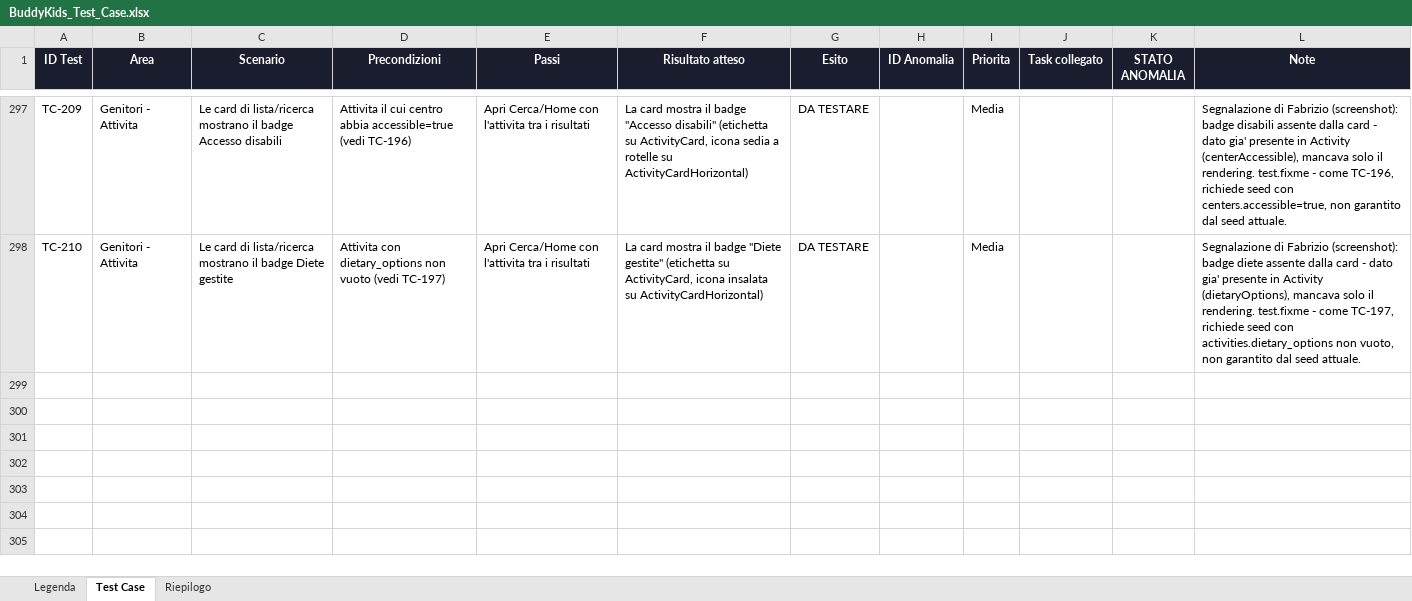
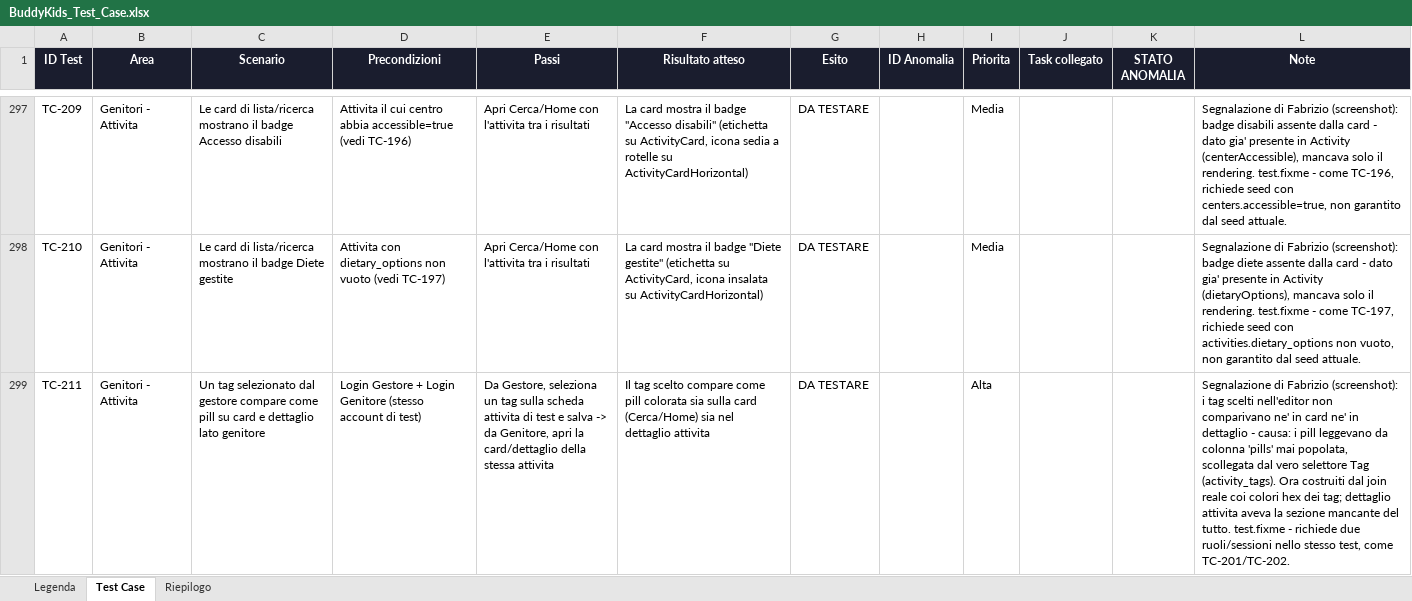
Before and after one commit to faberx83/buddykids-app, an Excel workbook: BuddyKids_Test_Case.xlsx, sheet Test Case, drawn as a sheet; only a part is shown, gaps mark what is left out; values as stored, in another font and other column widths than the file's, no borders; charts and pictures and conditional formats not drawn; the diff names each change by its address in the sheet, - before the commit and + after, or states it on an @@ line.

Commit message:
I pill di categoria mostrano davvero i Tag scelti dal gestore (card + dettaglio, mai fatto prima)
Segnalazione di Fabrizio (screenshot): selezionati Sport/Natura/Lingue
nell'editor, ma nessuna traccia né sulla card né sulla scheda dettaglio.

Causa: due sistemi paralleli mai collegati.
- Il selettore Tag dell'editor scrive su activity_tags (Activity.tagIds) —
  usato SOLO per il filtro in Cerca.
- I pill colorati visibili su ActivityCard/ActivityCardHorizontal leggevano
  invece da una colonna 'pills' separata, mai popolata per le attività
  reali (solo per i dati mock/demo).
- Sul dettaglio attività (DetailClient.tsx) i pill non venivano proprio
  renderizzati: la sezione non esisteva.

Fix (colore proprio di ogni tag, come confermato da Fabrizio):
- lib/data/activities.ts: SELECT_COLUMNS ora include il join
  activity_tags -> tags (label, emoji, bg_color); mapRow costruisce i pill
  dai tag realmente selezionati invece che da 'pills' (fallback su 'pills'
  solo se nessun tag è stato scelto, per non rompere eventuali dati legacy).
- lib/types.ts: Activity.tags ora accetta sia 'color' (PillColor, dati
  mock invariati) sia 'bg' (hex libero, tag reali) — retrocompatibile.
- ActivityCard.tsx, ActivityCardHorizontal.tsx: rendering condizionale
  color/bg con stile inline per gli hex.
- DetailClient.tsx: nuova sezione pill (prima assente) subito sopra i
  badge di servizio esistenti.
- tests/genitori/attivita.spec.ts: TC-211 (fixme — richiede due
  ruoli/sessioni nello stesso test, come TC-201/TC-202).
- BuddyKids_Test_Case.xlsx: 298 test totali.

```diff
--- a/BuddyKids_Test_Case.xlsx (sheet Test Case)
+++ b/BuddyKids_Test_Case.xlsx (sheet Test Case)
+row 299: TC-211 | Genitori - Attivita | Un tag selezionato dal gestore compare come pill su card e dettaglio lato genitore | Login Gestore + Login Genitore (stesso account di test) | Da Gestore, seleziona un tag sulla scheda attivita di test e salva -> da Genitore, apri la card/dettaglio della stessa attivita | Il tag scelto compare come pill colorata sia sulla card (Cerca/Home) sia nel dettaglio attivita | DA TESTARE |  | Alta |  |  | Segnalazione di Fabrizio (screenshot): i tag scelti nell'editor non comparivano ne' in card ne' in dettaglio - causa: i pill leggevano da colonna 'pills' mai popolata, scollegata dal vero selettore Tag (activity_tags). Ora costruiti dal join reale coi colori hex dei tag; dettaglio attivita aveva la sezione mancante del tutto. test.fixme - richiede due ruoli/sessioni nello stesso test, come TC-201/TC-202.
```
Also changed, not shown: sheet Riepilogo, 6 other files.
